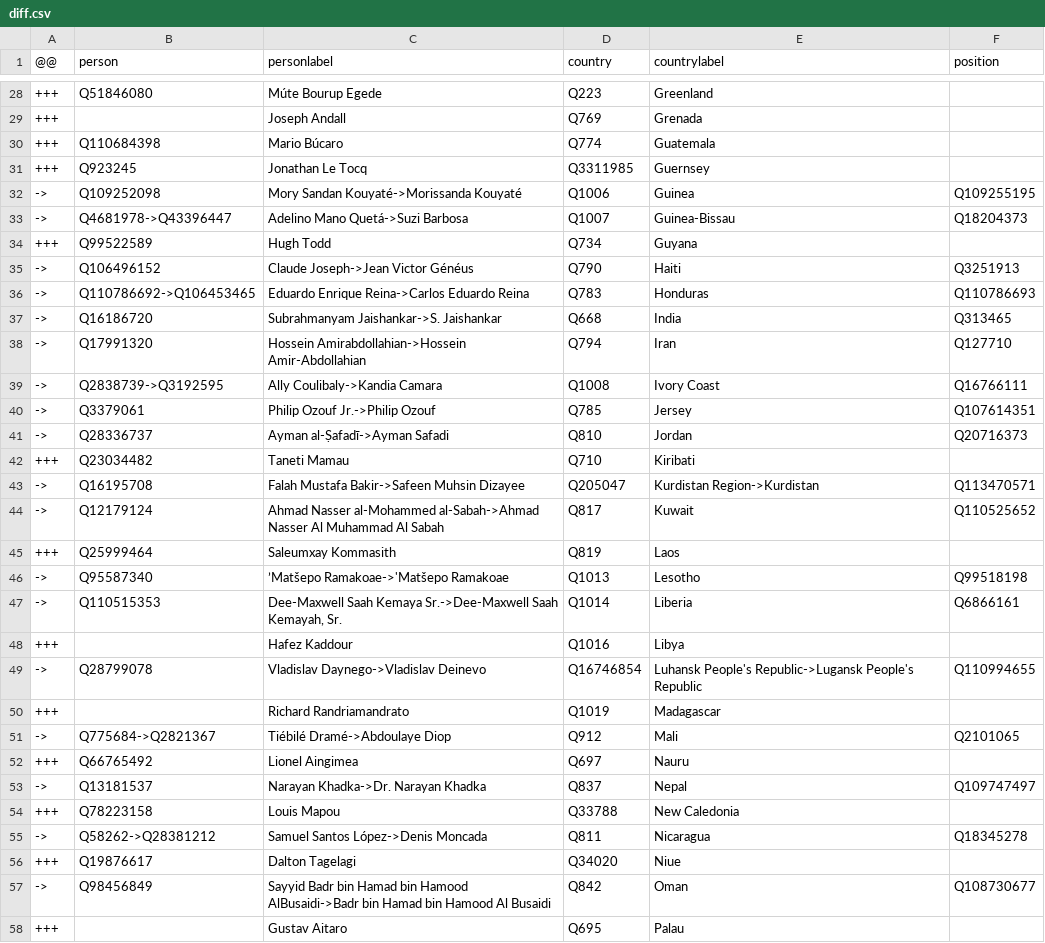
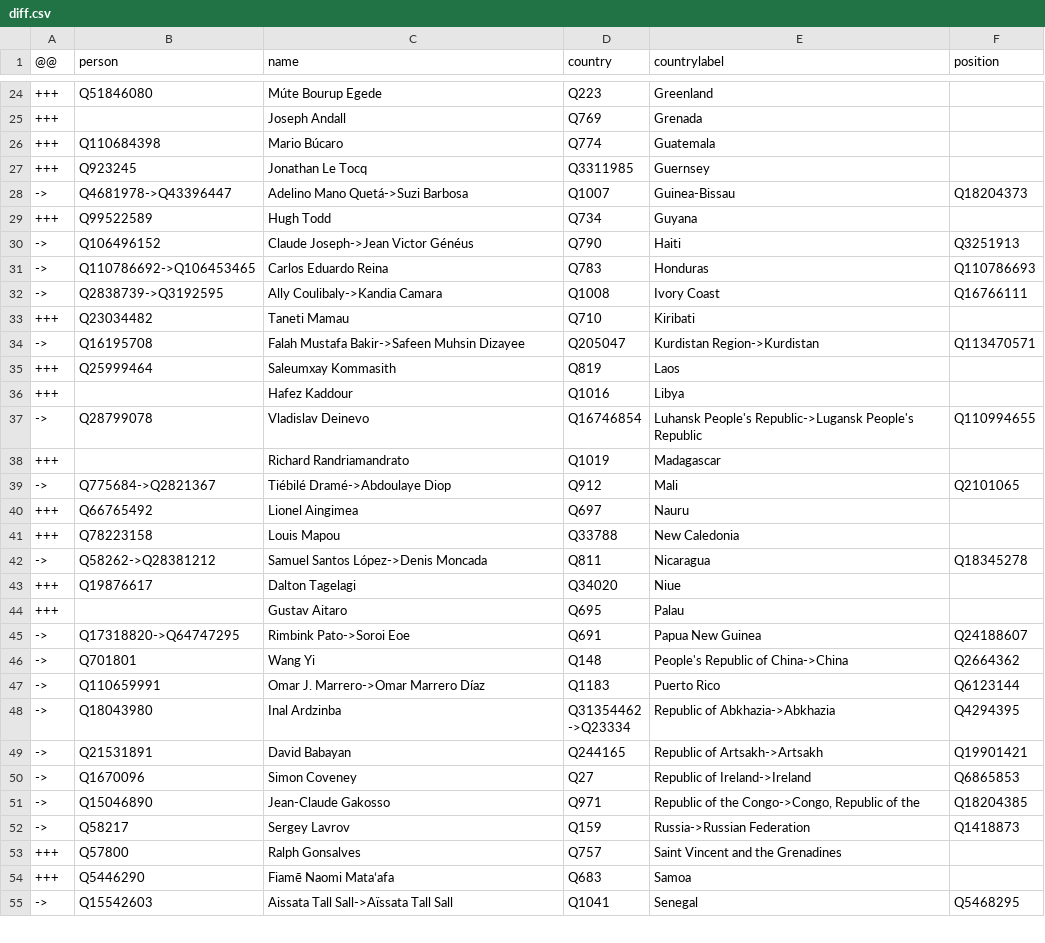
Before and after one commit to every-politician-scrapers/world, a CSV file: sources/foreign/diff.csv, drawn as a sheet; only a part is shown, gaps mark what is left out; the shorter side is filled out with more unchanged rows; the diff covers the shown part only.

Commit message:
Compare external sources to Wikidata

```diff
--- a/sources/foreign/diff.csv
+++ b/sources/foreign/diff.csv
@@ -1 +1 @@
-@@,person,personlabel,country,countrylabel,position
+@@,person,name,country,countrylabel,position
@@ -31,3 +27,2 @@
 +++,Q923245,Jonathan Le Tocq,Q3311985,Guernsey,
-->,Q109252098,Mory Sandan Kouyaté->Morissanda Kouyaté,Q1006,Guinea,Q109255195
 ->,Q4681978->Q43396447,Adelino Mano Quetá->Suzi Barbosa,Q1007,Guinea-Bissau,Q18204373
@@ -35,16 +30,9 @@
 ->,Q106496152,Claude Joseph->Jean Victor Généus,Q790,Haiti,Q3251913
-->,Q110786692->Q106453465,Eduardo Enrique Reina->Carlos Eduardo Reina,Q783,Honduras,Q110786693
-->,Q16186720,Subrahmanyam Jaishankar->S. Jaishankar,Q668,India,Q313465
-->,Q17991320,Hossein Amirabdollahian->Hossein Amir-Abdollahian,Q794,Iran,Q127710
+->,Q110786692->Q106453465,Carlos Eduardo Reina,Q783,Honduras,Q110786693
 ->,Q2838739->Q3192595,Ally Coulibaly->Kandia Camara,Q1008,Ivory Coast,Q16766111
-->,Q3379061,Philip Ozouf Jr.->Philip Ozouf,Q785,Jersey,Q107614351
-->,Q28336737,Ayman al-Ṣafadī->Ayman Safadi,Q810,Jordan,Q20716373
 +++,Q23034482,Taneti Mamau,Q710,Kiribati,
 ->,Q16195708,Falah Mustafa Bakir->Safeen Muhsin Dizayee,Q205047,Kurdistan Region->Kurdistan,Q113470571
-->,Q12179124,Ahmad Nasser al-Mohammed al-Sabah->Ahmad Nasser Al Muhammad Al Sabah,Q817,Kuwait,Q110525652
 +++,Q25999464,Saleumxay Kommasith,Q819,Laos,
-->,Q95587340,’Matšepo Ramakoae->'Matšepo Ramakoae,Q1013,Lesotho,Q99518198
-->,Q110515353,"Dee-Maxwell Saah Kemaya Sr.->Dee-Maxwell Saah Kemayah, Sr.",Q1014,Liberia,Q6866161
 +++,,Hafez Kaddour,Q1016,Libya,
-->,Q28799078,Vladislav Daynego->Vladislav Deinevo,Q16746854,Luhansk People's Republic->Lugansk People's Republic,Q110994655
+->,Q28799078,Vladislav Deinevo,Q16746854,Luhansk People's Republic->Lugansk People's Republic,Q110994655
 +++,,Richard Randriamandrato,Q1019,Madagascar,
@@ -52,3 +40,2 @@
 +++,Q66765492,Lionel Aingimea,Q697,Nauru,
-->,Q13181537,Narayan Khadka->Dr. Narayan Khadka,Q837,Nepal,Q109747497
 +++,Q78223158,Louis Mapou,Q33788,New Caledonia,
@@ -56,3 +43,2 @@
 +++,Q19876617,Dalton Tagelagi,Q34020,Niue,
-->,Q98456849,Sayyid Badr bin Hamad bin Hamood AlBusaidi->Badr bin Hamad bin Hamood Al Busaidi,Q842,Oman,Q108730677
 +++,,Gustav Aitaro,Q695,Palau,
```
Also changed, not shown: 14 removed rows and 1 edited cell elsewhere in this file, sources/foreign/scraped.csv, sources/foreign/wikidata.csv.
